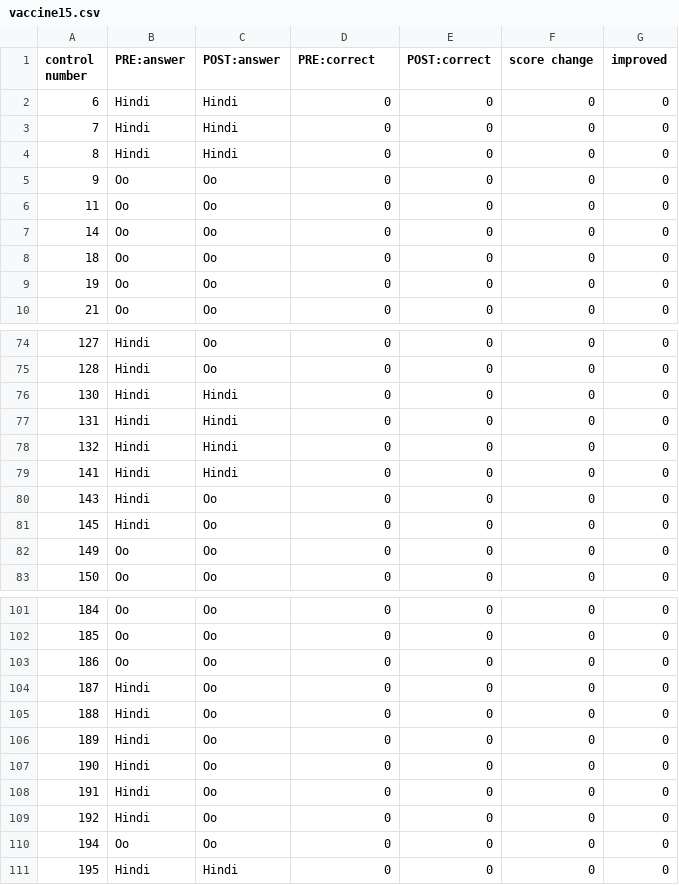
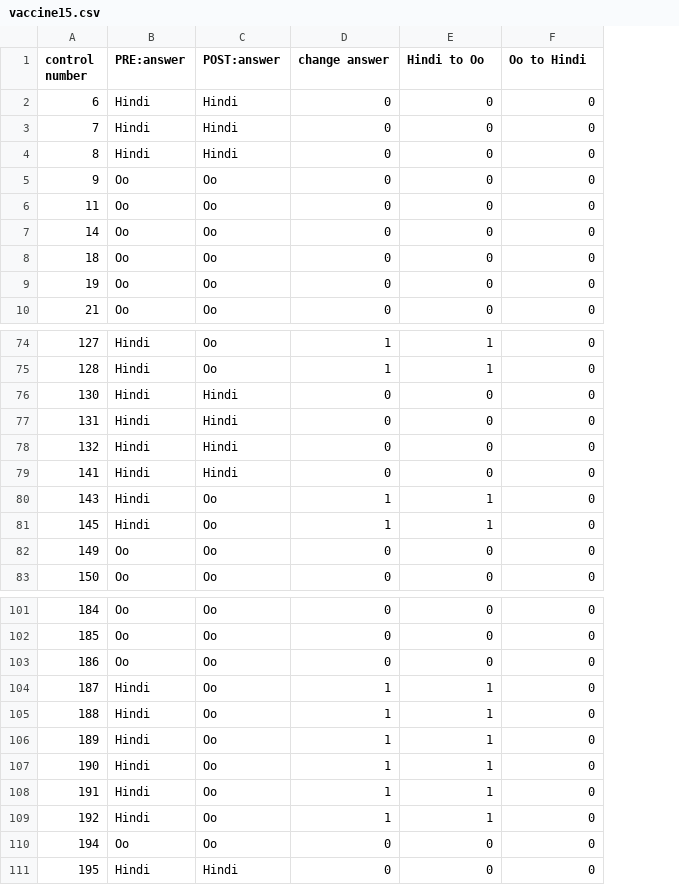
Before and after one commit to emillim314/UST_FOP_2FMT_MT6312_item_analysis_filter, a CSV file: data/vaccine15.csv, drawn as a sheet; only a part is shown, gaps mark what is left out; the diff covers the shown part only; the diff names each change by its address in the sheet, - before the commit and + after, or states it on an @@ line.

```diff
--- a/data/vaccine15.csv
+++ b/data/vaccine15.csv
-column G (improved), rows 2-10: all 0; rows 74-83: all 0; rows 101-111: all 0
-D1: PRE:correct
+D1: change answer
-E1: POST:correct
+E1: Hindi to Oo
-F1: score change
+F1: Oo to Hindi
-D74:D75 (change answer): 0
+D74:D75 (change answer): 1
-E74:E75 (Hindi to Oo): 0
+E74:E75 (Hindi to Oo): 1
-D80:D81 (change answer): 0
+D80:D81 (change answer): 1
-E80:E81 (Hindi to Oo): 0
+E80:E81 (Hindi to Oo): 1
-D104:D109 (change answer): 0
+D104:D109 (change answer): 1
-E104:E109 (Hindi to Oo): 0
+E104:E109 (Hindi to Oo): 1
```
Also changed, not shown: 48 edited cells elsewhere in this file.
